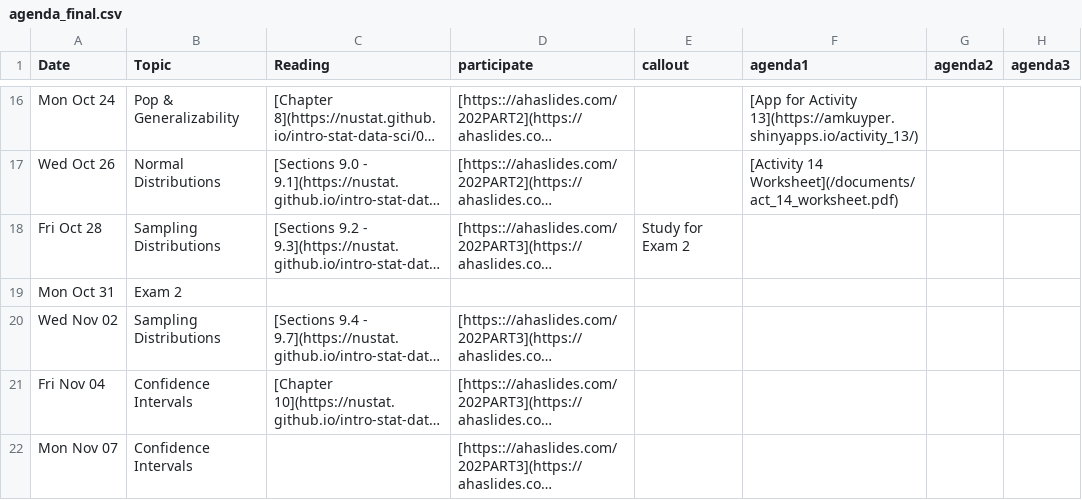
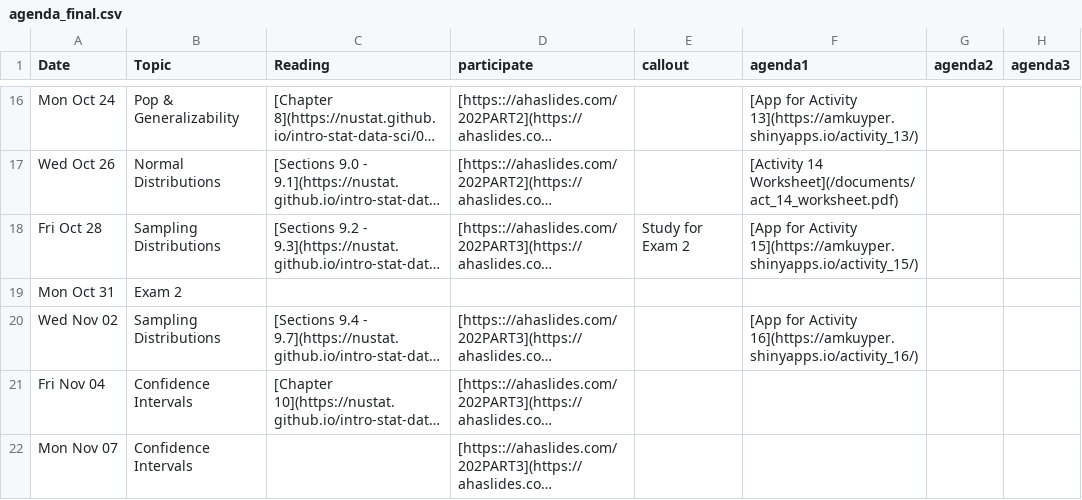
Before and after one commit to arvindkrishna87/stat202_website, a CSV file: documents/agenda_final.csv, drawn as a sheet; only a part is shown, gaps mark what is left out; long unchanged cells end in …; the diff names each change by its address in the sheet, - before the commit and + after, or states it on an @@ line.

```diff
--- a/documents/agenda_final.csv
+++ b/documents/agenda_final.csv
-F18 (agenda1): (empty)
+F18 (agenda1): [App for Activity 15](https://amkuyper.shinyapps.io/activity_15/)
-F20 (agenda1): (empty)
+F20 (agenda1): [App for Activity 16](https://amkuyper.shinyapps.io/activity_16/)
```
Also changed, not shown: documents/course-schedule.csv, 11 other files.
